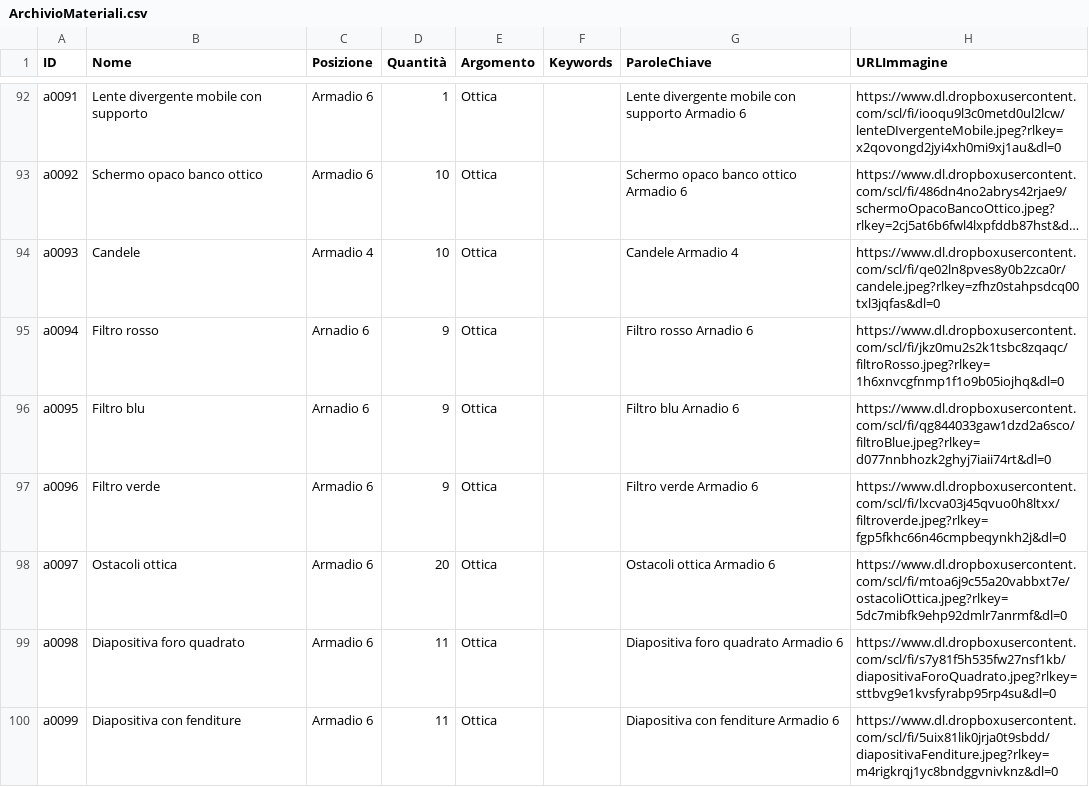
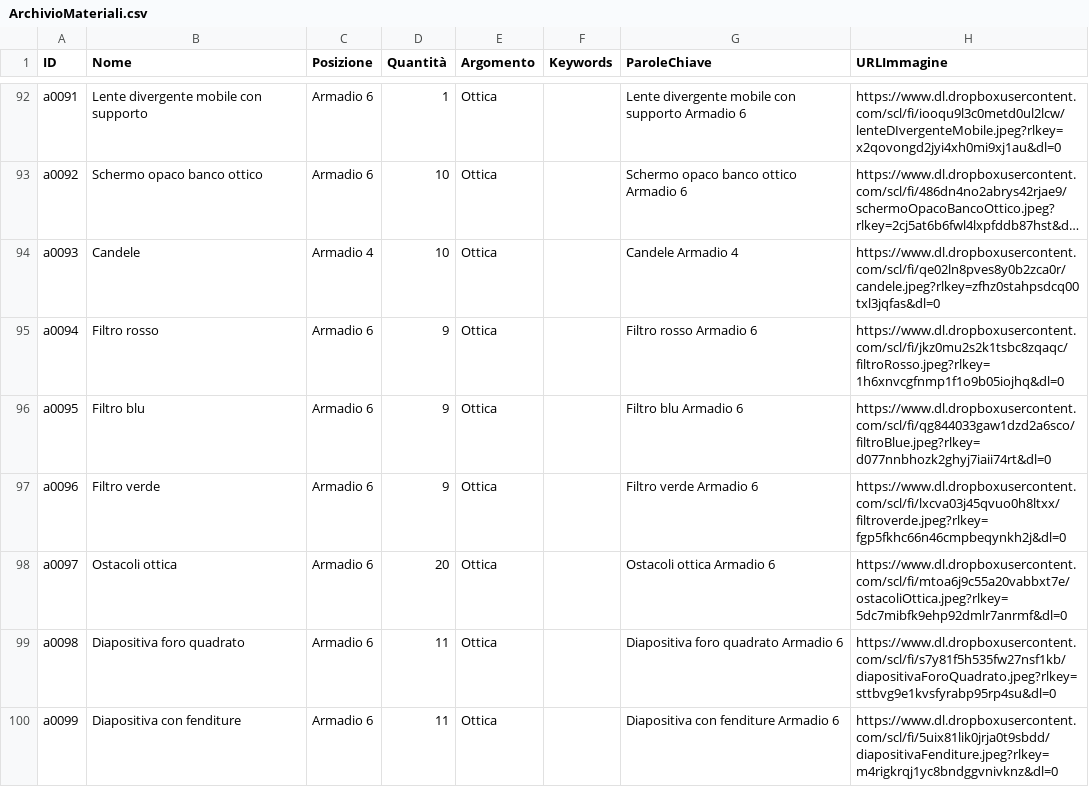
Before and after one commit to incontriconlafisica/archivioLab, a CSV file: ArchivioMateriali.csv, drawn as a sheet; only a part is shown, gaps mark what is left out; long unchanged cells end in …; the diff covers the shown part only; the diff names each change by its address in the sheet, - before the commit and + after, or states it on an @@ line.

```diff
--- a/ArchivioMateriali.csv
+++ b/ArchivioMateriali.csv
-C95:C96 (Posizione): Arnadio 6
+C95:C96 (Posizione): Armadio 6
-G95 (ParoleChiave): Filtro rosso Arnadio 6
+G95 (ParoleChiave): Filtro rosso Armadio 6
-G96 (ParoleChiave): Filtro blu Arnadio 6
+G96 (ParoleChiave): Filtro blu Armadio 6
```
Also changed, not shown: 10 added rows and 33 edited cells elsewhere in this file.
